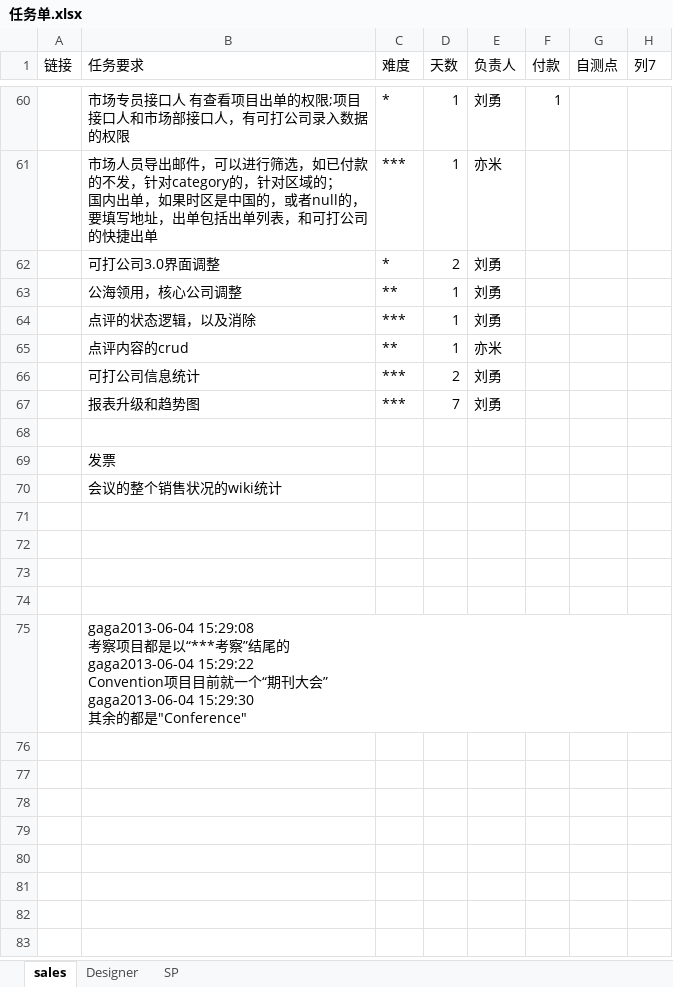
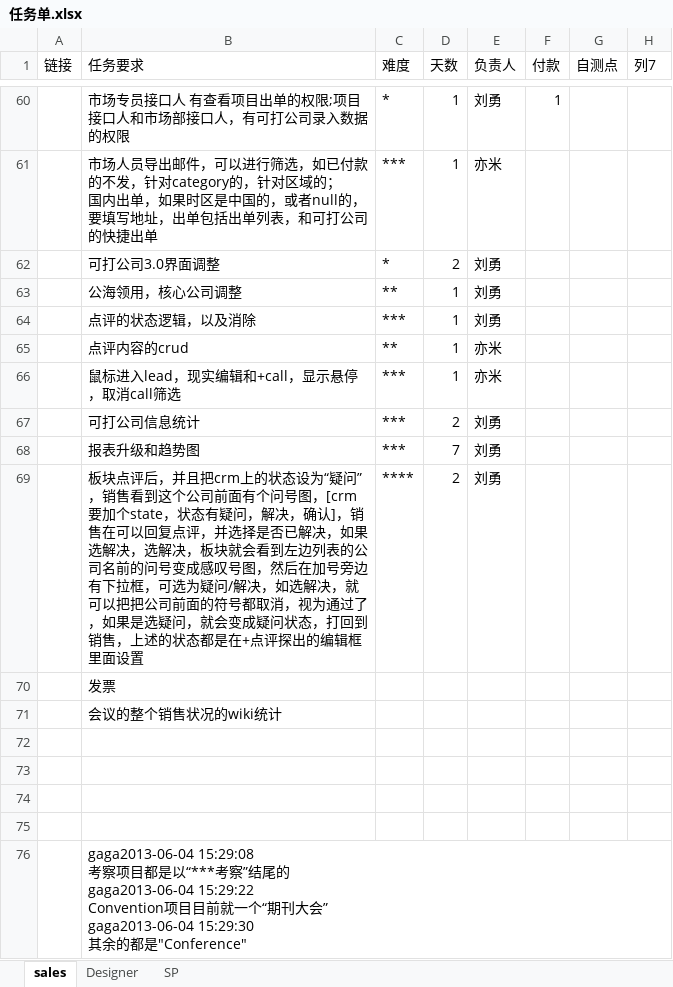
Before and after one commit to andrearustia6/cdmc-sales, an Excel workbook: Tasks/任务单.xlsx, sheet sales, drawn as a sheet; only a part is shown, gaps mark what is left out; values as stored, in another font and other column widths than the file's, no borders; table styles not drawn; addresses are those after the commit; the diff names each change by its address in the sheet, - before the commit and + after, or states it on an @@ line.

```diff
--- a/Tasks/任务单.xlsx (sheet sales)
+++ b/Tasks/任务单.xlsx (sheet sales)
+row 66:  | 鼠标进入lead，现实编辑和+call，显示悬停，取消call筛选 | *** | 1 | 亦米
-row 69: (empty)
+row 69:  | 板块点评后，并且把crm上的状态设为“疑问”，销售看到这个公司前面有个问号图，[crm要加个state，状态有疑问，解决，确认]，销售在可以回复点评，并选择是否已解决，如果选解决，选解决，板块就会看到左边列表的公司名前的问号变成感叹号图，然后在加号旁边有下拉框，可选为疑问/解决，如选解决，就可以把把公司前面的符号都取消，视为通过了，如果是选疑问，就会变成疑问状态，打回到销售，上述的状态都是在+点评探出的编辑框里面设置 | **** | 2 | 刘勇
```
